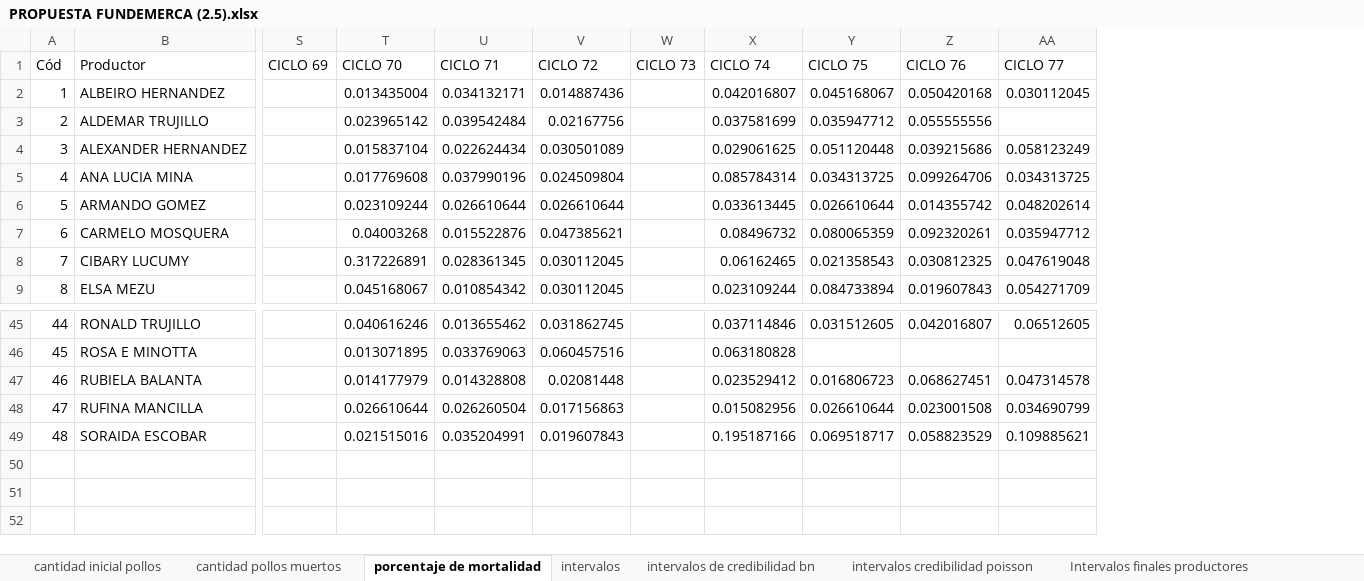
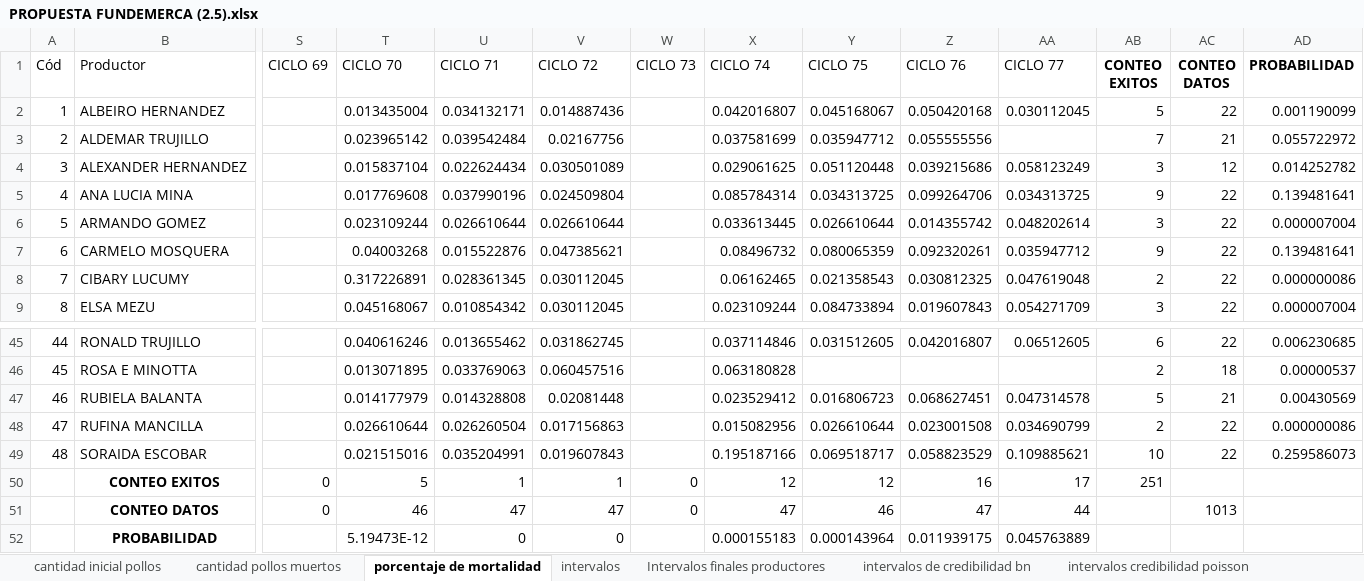
Before and after one commit to KevinChica1128/Consultoria, an Excel workbook: PROPUESTA FUNDEMERCA (2.5).xlsx, sheet porcentaje de mortalidad, drawn as a sheet; only a part is shown, gaps mark what is left out; values as stored, in another font and other column widths than the file's, no borders; rows hold the shown columns only; the diff names each change by its address in the sheet, - before the commit and + after, or states it on an @@ line.

```diff
--- a/PROPUESTA FUNDEMERCA (2.5).xlsx (sheet porcentaje de mortalidad)
+++ b/PROPUESTA FUNDEMERCA (2.5).xlsx (sheet porcentaje de mortalidad)
@@ sheet tab order changed: cantidad inicial pollos | cantidad pollos muertos | porcentaje de mortalidad | intervalos | Intervalos finales productores | intervalos de credibilidad bn | intervalos credibilidad poisson @@
+column AB (CONTEO EXITOS), rows 2-9: 5 | 7 | 3 | 9 | 3 | 9 | 2 | 3; rows 45-49: 6 | 2 | 5 | 2 | 10
+column AC (CONTEO DATOS), rows 2-9: 22 | 21 | 12 | 22 | 22 | 22 | 22 | 22; rows 45-49: 22 | 18 | 21 | 22 | 22
+column AD (PROBABILIDAD), rows 2-9: 0.001190099 | 0.055722972 | 0.014252782 | 0.139481641 | 0.000007004 | 0.139481641 | 0.000000086 | 0.000007004; rows 45-49: 0.006230685 | 0.00000537 | 0.00430569 | 0.000000086 | 0.259586073
+row 50:  | CONTEO EXITOS | 0 | 5 | 1 | 1 | 0 | 12 | 12 | 16 | 17 | 251
+row 51:  | CONTEO DATOS | 0 | 46 | 47 | 47 | 0 | 47 | 46 | 47 | 44 |  | 1013
+row 52:  | PROBABILIDAD |  | 5.19473E-12 | 0 | 0 |  | 0.000155183 | 0.000143964 | 0.011939175 | 0.045763889
```
Also changed, not shown: sheet Intervalos finales productores, charts or pictures, propuesta fundamerca.xlsx, 1 other file.
